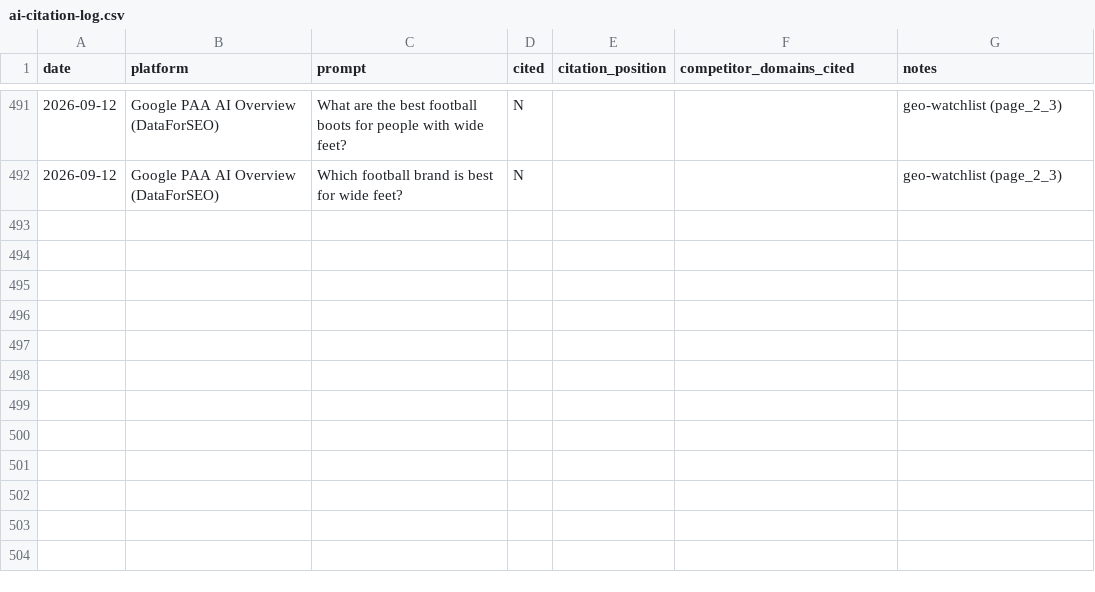
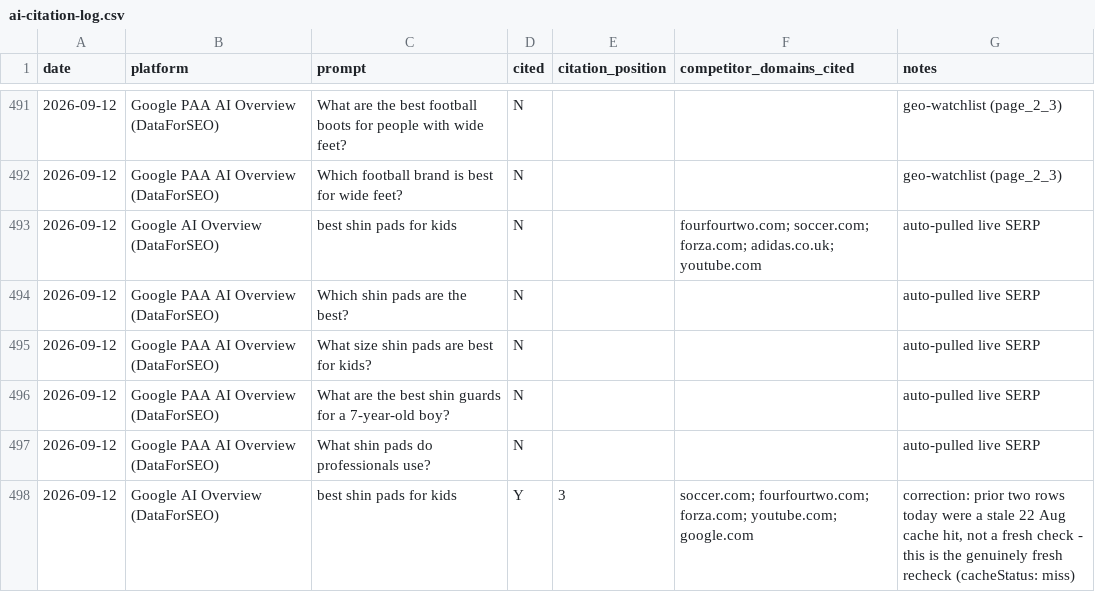
Before and after one commit to grahamjenner84-dot/football-parent, a CSV file: ai-citation-log.csv, drawn as a sheet; only a part is shown, gaps mark what is left out.

Commit message:
Correct stale shin-pads history record; log the revert and cache fix
geo-watchlist-history.jsonl and ai-citation-log.csv both carried the
false "not cited" result for "best shin pads for kids" from the 22
Aug cache hit. Corrected in place (history) / appended a corrected
row with a note (CSV, append-only by convention).

```diff
--- a/ai-citation-log.csv
+++ b/ai-citation-log.csv
@@ -492 +492,7 @@ date,platform,prompt,cited,citation_position,competitor_domains_cited,notes
 2026-09-12,Google PAA AI Overview (DataForSEO),Which football brand is best for wide feet?,N,,,geo-watchlist (page_2_3)
+2026-09-12,Google AI Overview (DataForSEO),best shin pads for kids,N,,fourfourtwo.com; soccer.com; forza.com; adidas.co.uk; youtube.com,auto-pulled live SERP
+2026-09-12,Google PAA AI Overview (DataForSEO),Which shin pads are the best?,N,,,auto-pulled live SERP
+2026-09-12,Google PAA AI Overview (DataForSEO),What size shin pads are best for kids?,N,,,auto-pulled live SERP
+2026-09-12,Google PAA AI Overview (DataForSEO),What are the best shin guards for a 7-year-old boy?,N,,,auto-pulled live SERP
+2026-09-12,Google PAA AI Overview (DataForSEO),What shin pads do professionals use?,N,,,auto-pulled live SERP
+2026-09-12,Google AI Overview (DataForSEO),best shin pads for kids,Y,3,soccer.com; fourfourtwo.com; forza.com; youtube.com; google.com,"correction: prior two rows today were a stale 22 Aug cache hit, not a fresh check - this is the genuinely fresh recheck (cacheStatus: miss)"
```
Also changed, not shown: 2 other files.
